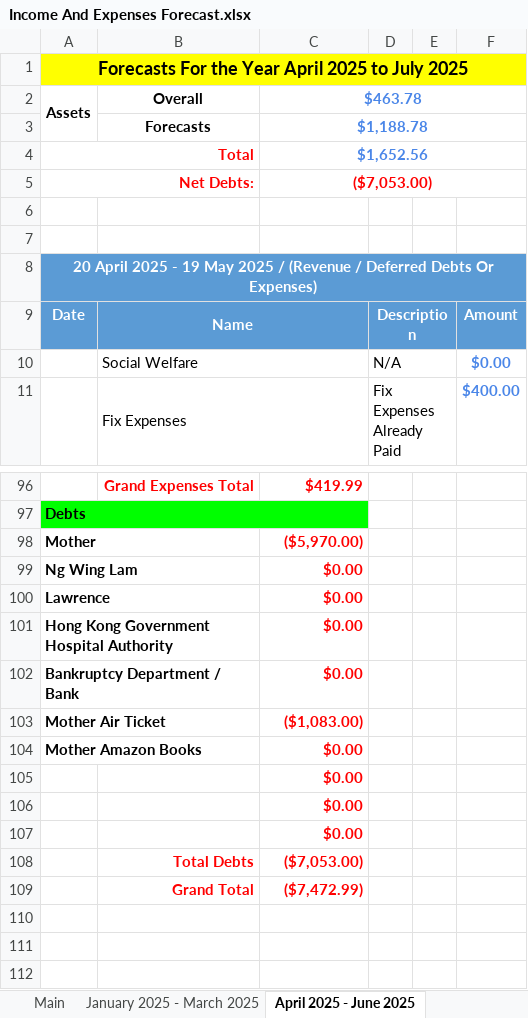
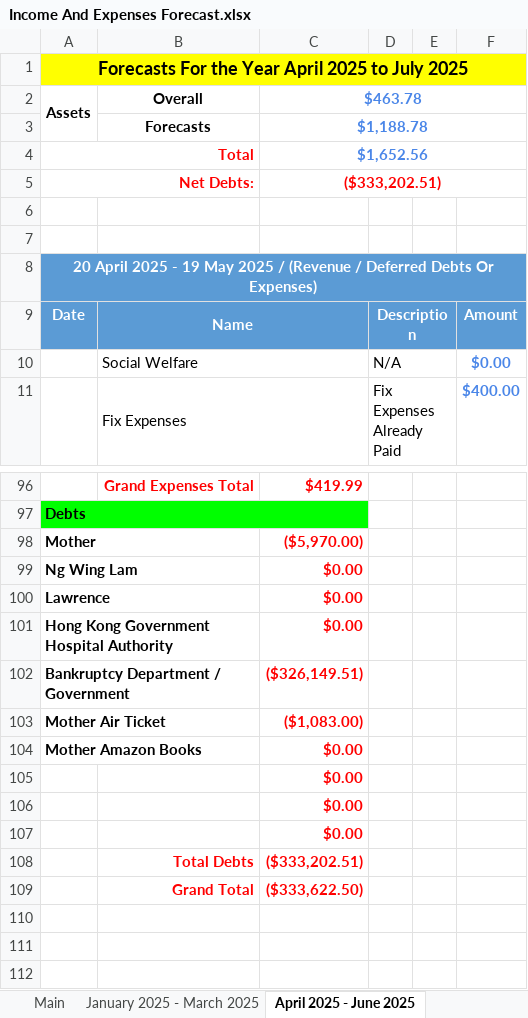
Before and after one commit to alantangsinglun/Income-Forecast, an Excel workbook: Income And Expenses Forecast.xlsx, sheet April 2025 - June 2025, drawn as a sheet; only a part is shown, gaps mark what is left out; values as stored, in another font and other column widths than the file's, no borders; conditional formats not drawn; removed rows and columns are numbered as before the commit, all else as after; the diff names each change by its address in the sheet, - before the commit and + after, or states it on an @@ line.

Commit message:
docs: Update Government Debts.

```diff
--- a/Income And Expenses Forecast.xlsx (sheet April 2025 - June 2025)
+++ b/Income And Expenses Forecast.xlsx (sheet April 2025 - June 2025)
-C5: ($7,053.00)
+C5: ($333,202.51)
-row 102: Bankruptcy Department / Bank |  | $0.00
+row 102: Bankruptcy Department / Government |  | ($326,149.51)
-C108: ($7,053.00)
+C108: ($333,202.51)
-C109: ($7,472.99)
+C109: ($333,622.50)
```
Also changed, not shown: sheet January 2025 - March 2025, sheet July 2028 - September 2028, sheet April 2028 - June 2028, sheet October 2028 - December 2028, sheet July 2026 - September 2026, sheet January 2027 - March 2027, 9 more sheets.
